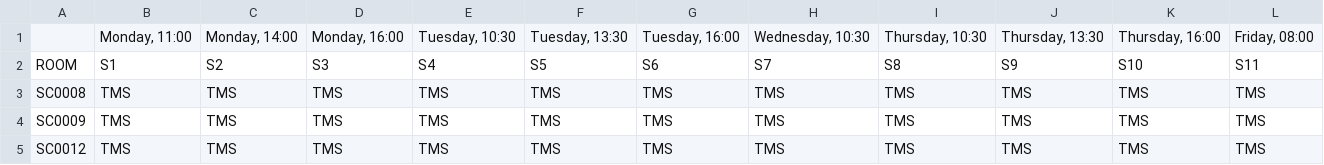
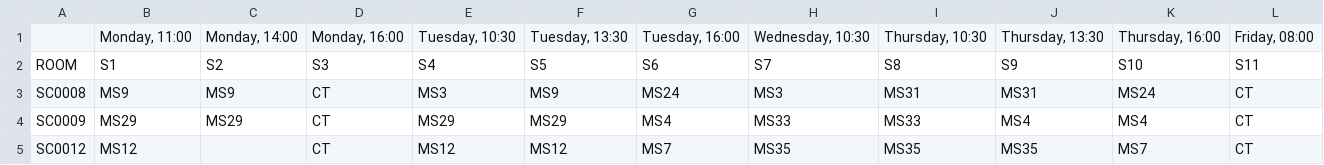
Before and after one commit to ilas2025/ilas2025-program, a CSV file: SRM.csv, drawn as a sheet; only a part is shown; the diff covers the shown part only.

```diff
--- a/SRM.csv
+++ b/SRM.csv
@@ -2,4 +2,4 @@
 ROOM,S1,S2,S3,S4,S5,S6,S7,S8,S9,S10,S11
-SC0008,TMS,TMS,TMS,TMS,TMS,TMS,TMS,TMS,TMS,TMS,TMS
-SC0009,TMS,TMS,TMS,TMS,TMS,TMS,TMS,TMS,TMS,TMS,TMS
-SC0012,TMS,TMS,TMS,TMS,TMS,TMS,TMS,TMS,TMS,TMS,TMS
+SC0008,MS9,MS9,CT,MS3,MS9,MS24,MS3,MS31,MS31,MS24,CT
+SC0009,MS29,MS29,CT,MS29,MS29,MS4,MS33,MS33,MS4,MS4,CT
+SC0012,MS12,,CT,MS12,MS12,MS7,MS35,MS35,MS35,MS7,CT
```
Also changed, not shown: 88 edited cells elsewhere in this file, SRP.csv, ST.csv, 1 other file.
